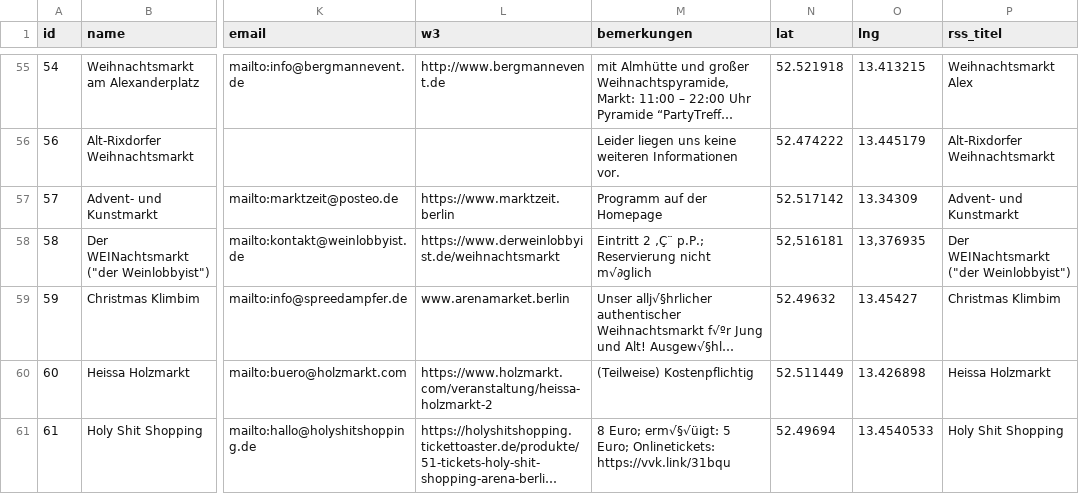
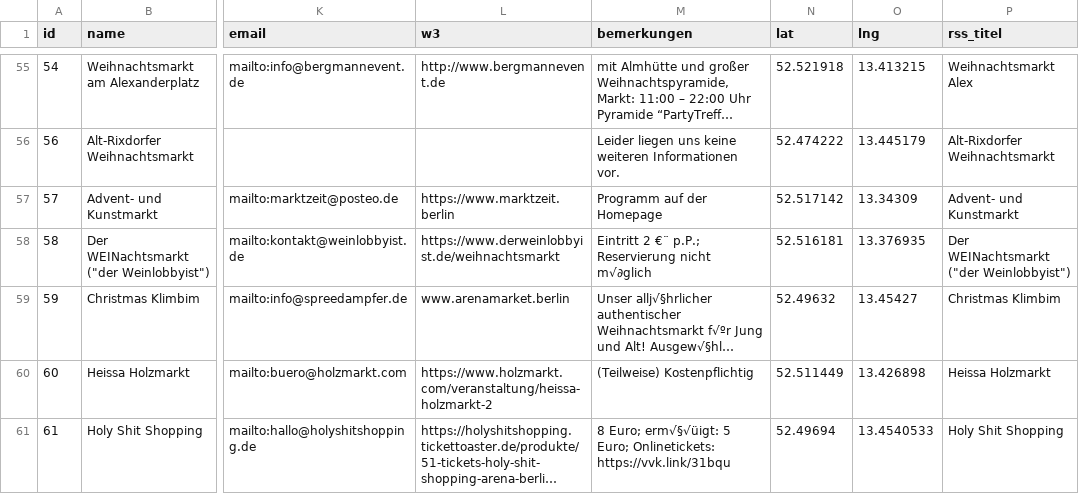
Before and after one commit to technologiestiftung/weihnachtsmarktkarte, a CSV file: public/markets.csv, drawn as a sheet; only a part is shown, gaps mark what is left out; long unchanged cells end in …; the diff names each change by its address in the sheet, - before the commit and + after, or states it on an @@ line.

Commit message:
fix coordinates WEINachtsmarkt

```diff
--- a/public/markets.csv
+++ b/public/markets.csv
-M58 (bemerkungen): Eintritt 2 ‚Ç¨ p.P.; Reservierung…
+M58 (bemerkungen): Eintritt 2 €¨ p.P.; Reservierung…
-N58 (lat): 52,516181
+N58 (lat): 52.516181
-O58 (lng): 13,376935
+O58 (lng): 13.376935
```
